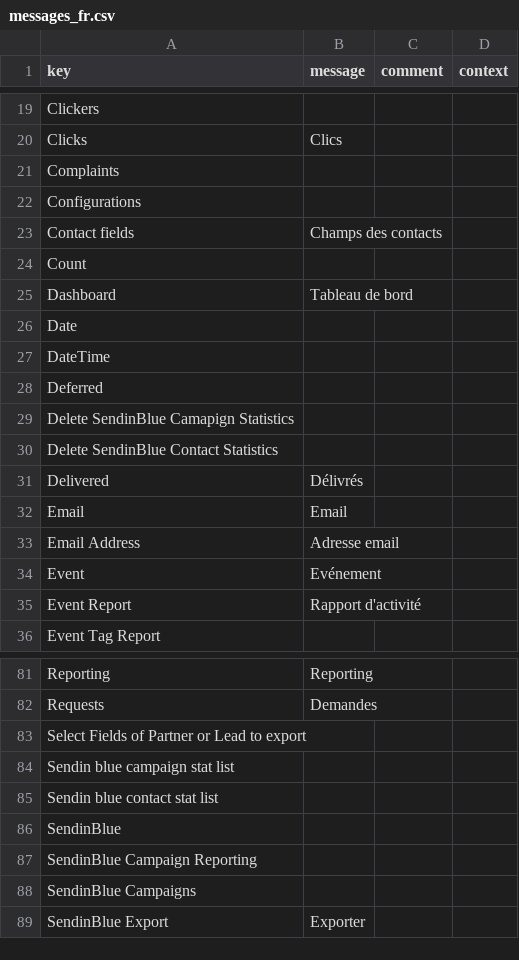
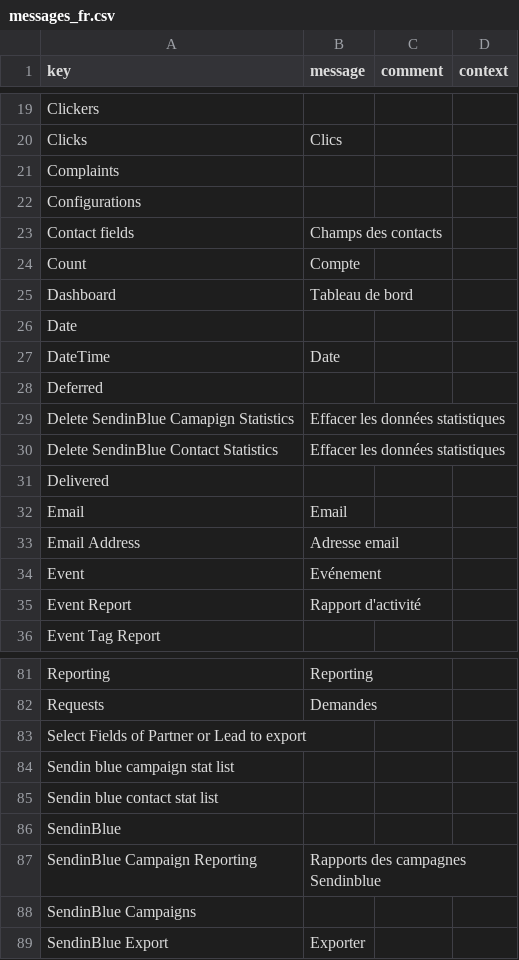
Before and after one commit to axelor/axelor-addons, a CSV file: axelor-sendinblue/src/main/resources/i18n/messages_fr.csv, drawn as a sheet; only a part is shown, gaps mark what is left out.

Commit message:
Anomaly RM#35284 Sendinblue reporting - missing translation into partner form and lead form

```diff
--- a/axelor-sendinblue/src/main/resources/i18n/messages_fr.csv
+++ b/axelor-sendinblue/src/main/resources/i18n/messages_fr.csv
@@ -23,10 +23,10 @@
 "Contact fields","Champs des contacts",,
-"Count",,,
+"Count","Compte",,
 "Dashboard","Tableau de bord",,
 "Date",,,
-"DateTime",,,
+"DateTime","Date",,
 "Deferred",,,
-"Delete SendinBlue Camapign Statistics",,,
-"Delete SendinBlue Contact Statistics",,,
-"Delivered","Délivrés",,
+"Delete SendinBlue Camapign Statistics","Effacer les données statistiques",,
+"Delete SendinBlue Contact Statistics","Effacer les données statistiques",,
+"Delivered",,,
 "Email","Email",,
@@ -86,3 +86,3 @@
 "SendinBlue",,,
-"SendinBlue Campaign Reporting",,,
+"SendinBlue Campaign Reporting","Rapports des campagnes Sendinblue",,
 "SendinBlue Campaigns",,,
```
